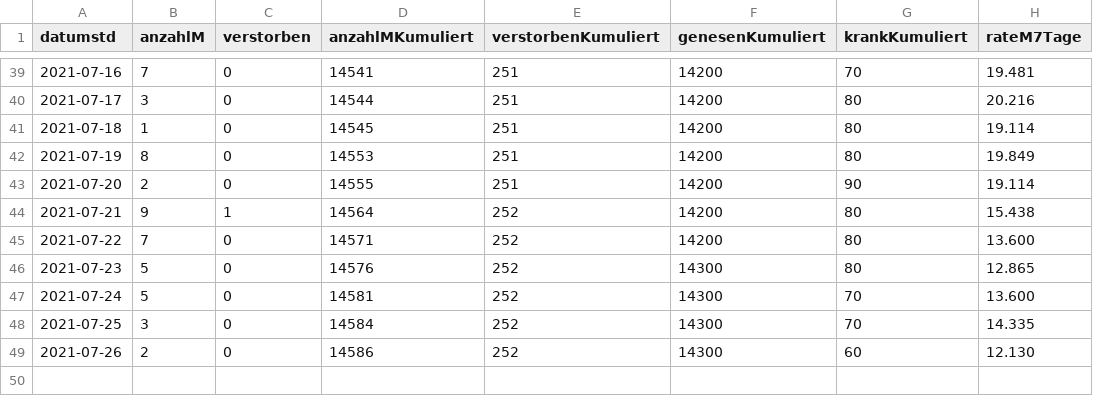
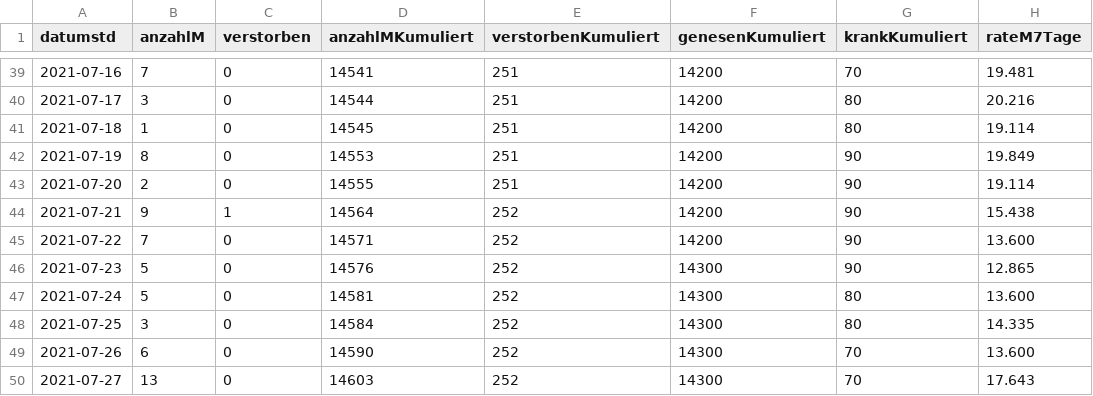
Before and after one commit to solygen/flat-covid19-oberberg, a CSV file: data-postprocessed.csv, drawn as a sheet; only a part is shown, gaps mark what is left out.

Commit message:
Flat: latest data (2021-07-28T06:04:20.961Z) {   "date": "2021-07-28T06:04:20.961Z",   "files": [     {       "name": "data-history.csv",       "deltaBytes": 1100,       "source": "https://www.lzg.nrw.de/covid19/daten/covid19_5374.csv"     },     {       "name": "data-postprocessed.csv",       "deltaBytes": 43,       "source": "https://www.lzg.nrw.de/covid19/daten/covid19_5374.csv"     },     {       "name": "data.csv",       "deltaBytes": 7,       "source": "https://www.lzg.nrw.de/covid19/daten/covid19_5374.csv"     }   ] }

```diff
--- a/data-postprocessed.csv
+++ b/data-postprocessed.csv
@@ -41,9 +41,10 @@ datumstd,anzahlM,verstorben,anzahlMKumuliert,verstorbenKumuliert,genesenKumulier
 2021-07-18,1,0,14545,251,14200,80,19.114
-2021-07-19,8,0,14553,251,14200,80,19.849
+2021-07-19,8,0,14553,251,14200,90,19.849
 2021-07-20,2,0,14555,251,14200,90,19.114
-2021-07-21,9,1,14564,252,14200,80,15.438
-2021-07-22,7,0,14571,252,14200,80,13.600
-2021-07-23,5,0,14576,252,14300,80,12.865
-2021-07-24,5,0,14581,252,14300,70,13.600
-2021-07-25,3,0,14584,252,14300,70,14.335
-2021-07-26,2,0,14586,252,14300,60,12.130
+2021-07-21,9,1,14564,252,14200,90,15.438
+2021-07-22,7,0,14571,252,14200,90,13.600
+2021-07-23,5,0,14576,252,14300,90,12.865
+2021-07-24,5,0,14581,252,14300,80,13.600
+2021-07-25,3,0,14584,252,14300,80,14.335
+2021-07-26,6,0,14590,252,14300,70,13.600
+2021-07-27,13,0,14603,252,14300,70,17.643
```
Also changed, not shown: data-history.csv, data.csv.
